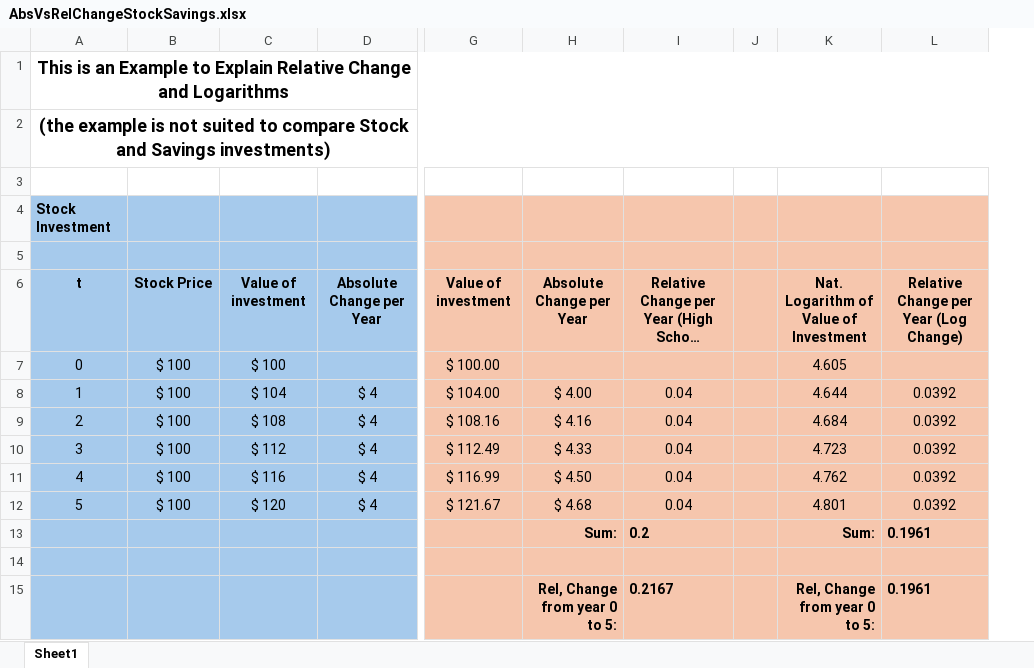
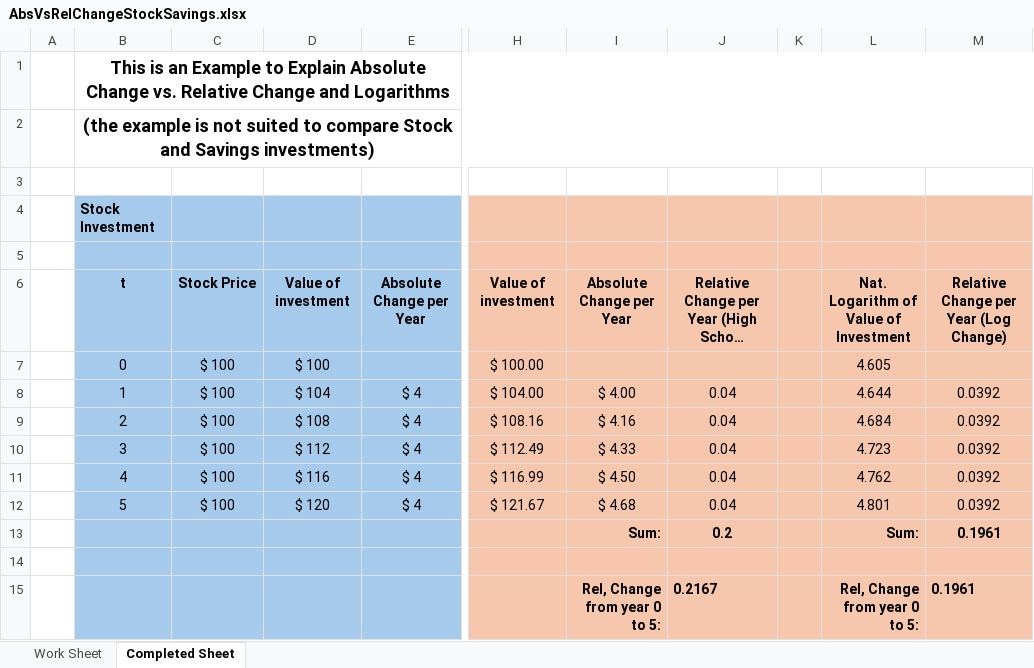
Before and after one commit to CarstenLange/AIBookSlides, an Excel workbook: LogarithmsIBM/AbsVsRelChangeStockSavings.xlsx, sheet Completed Sheet, drawn as a sheet; only a part is shown, gaps mark what is left out; long unchanged cells end in …; values as stored, in another font and other column widths than the file's, no borders; addresses are those after the commit; the diff names each change by its address in the sheet, - before the commit and + after, or states it on an @@ line.

```diff
--- a/LogarithmsIBM/AbsVsRelChangeStockSavings.xlsx (sheet Completed Sheet)
+++ b/LogarithmsIBM/AbsVsRelChangeStockSavings.xlsx (sheet Completed Sheet)
-sheet tab: Sheet1
+sheet tab: Completed Sheet
+sheet tab: Work Sheet
+column A, empty
-B1: …to Explain Relative Change…
+B1: …to Explain Absolute Change vs. Relative Change…
-J13 alignment: left
+J13 alignment: center
-M13 alignment: left
+M13 alignment: center
```
Also changed, not shown: formulas that keep their value, 15 other files.
